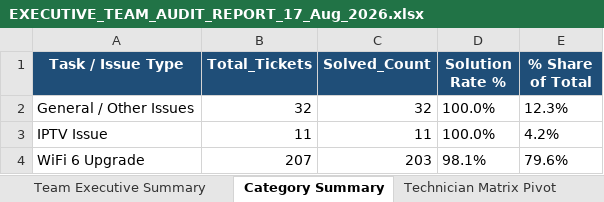
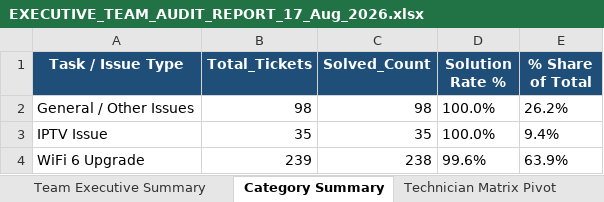
Before and after one commit to pradeepneupane10/employee-audit-app, an Excel workbook: EXECUTIVE_TEAM_AUDIT_REPORT_17_Aug_2026.xlsx, sheet Category Summary, drawn as a sheet; values as stored, in another font and other column widths than the file's, no borders; the diff names each change by its address in the sheet, - before the commit and + after, or states it on an @@ line.

```diff
--- a/EXECUTIVE_TEAM_AUDIT_REPORT_17_Aug_2026.xlsx (sheet Category Summary)
+++ b/EXECUTIVE_TEAM_AUDIT_REPORT_17_Aug_2026.xlsx (sheet Category Summary)
-B2 (Total_Tickets): 32
+B2 (Total_Tickets): 98
-C2 (Solved_Count): 32
+C2 (Solved_Count): 98
-E2 (% Share of Total): 12.3%
+E2 (% Share of Total): 26.2%
-B3 (Total_Tickets): 11
+B3 (Total_Tickets): 35
-C3 (Solved_Count): 11
+C3 (Solved_Count): 35
-E3 (% Share of Total): 4.2%
+E3 (% Share of Total): 9.4%
-B4 (Total_Tickets): 207
+B4 (Total_Tickets): 239
-C4 (Solved_Count): 203
+C4 (Solved_Count): 238
-D4 (Solution Rate %): 98.1%
+D4 (Solution Rate %): 99.6%
-E4 (% Share of Total): 79.6%
+E4 (% Share of Total): 63.9%
```
Also changed, not shown: sheet Master Audit Details, sheet Technician Matrix Pivot, sheet Team Executive Summary, audit_report_ALL_TEAM_17_Aug_2026.xlsx, 7 other files.
